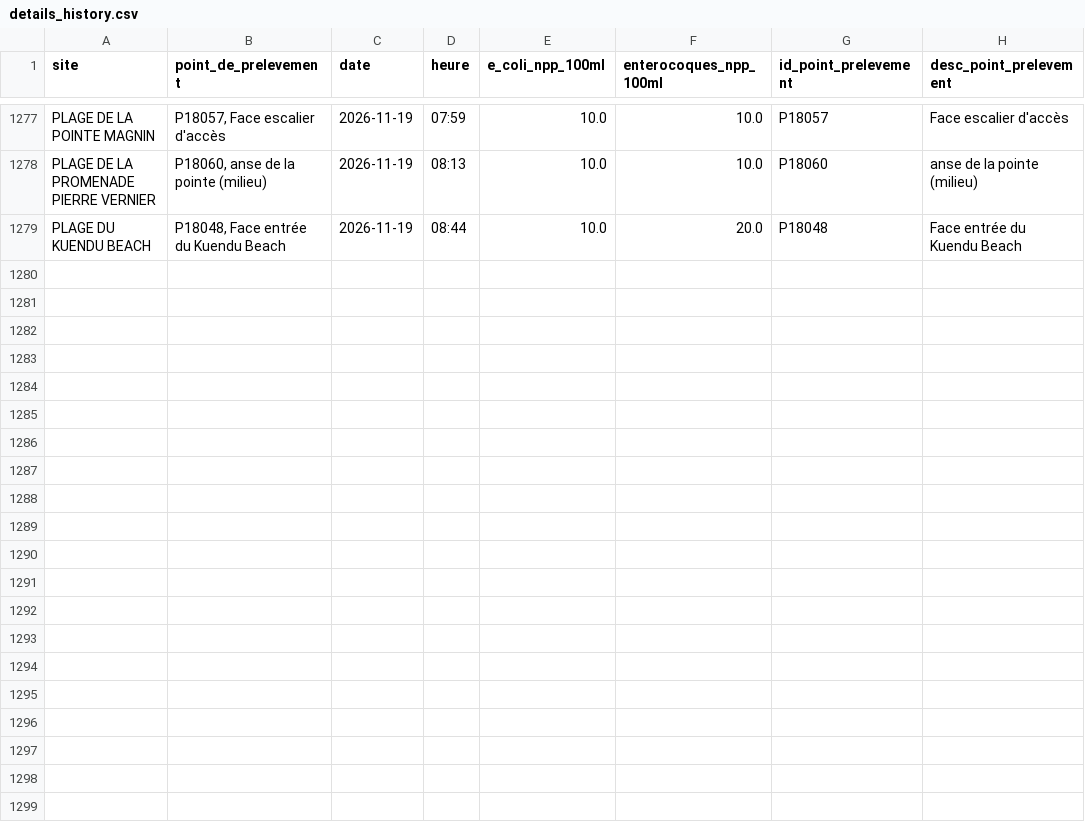
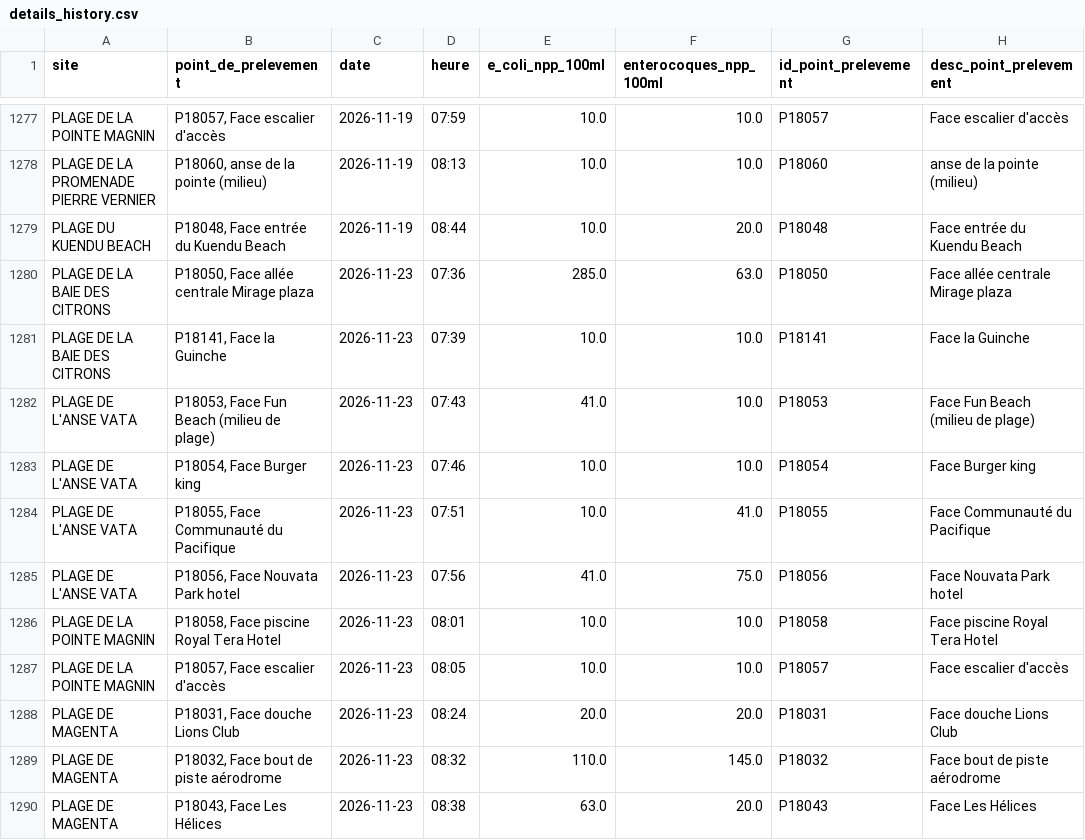
Before and after one commit to adriens/edb-noumea-data, a CSV file: data/details_history.csv, drawn as a sheet; only a part is shown, gaps mark what is left out; the diff names each change by its address in the sheet, - before the commit and + after, or states it on an @@ line.

```diff
--- a/data/details_history.csv
+++ b/data/details_history.csv
+row 1280: PLAGE DE LA BAIE DES CITRONS | P18050, Face allée centrale Mirage plaza | 2026-11-23 | 07:36 | 285.0 | 63.0 | P18050 | Face allée centrale Mirage plaza
+row 1281: PLAGE DE LA BAIE DES CITRONS | P18141, Face la Guinche | 2026-11-23 | 07:39 | 10.0 | 10.0 | P18141 | Face la Guinche
+row 1282: PLAGE DE L'ANSE VATA | P18053, Face Fun Beach (milieu de plage) | 2026-11-23 | 07:43 | 41.0 | 10.0 | P18053 | Face Fun Beach (milieu de plage)
+row 1283: PLAGE DE L'ANSE VATA | P18054, Face Burger king | 2026-11-23 | 07:46 | 10.0 | 10.0 | P18054 | Face Burger king
+row 1284: PLAGE DE L'ANSE VATA | P18055, Face Communauté du Pacifique | 2026-11-23 | 07:51 | 10.0 | 41.0 | P18055 | Face Communauté du Pacifique
+row 1285: PLAGE DE L'ANSE VATA | P18056, Face Nouvata Park hotel | 2026-11-23 | 07:56 | 41.0 | 75.0 | P18056 | Face Nouvata Park hotel
+row 1286: PLAGE DE LA POINTE MAGNIN | P18058, Face piscine Royal Tera Hotel | 2026-11-23 | 08:01 | 10.0 | 10.0 | P18058 | Face piscine Royal Tera Hotel
+row 1287: PLAGE DE LA POINTE MAGNIN | P18057, Face escalier d'accès | 2026-11-23 | 08:05 | 10.0 | 10.0 | P18057 | Face escalier d'accès
+row 1288: PLAGE DE MAGENTA | P18031, Face douche Lions Club | 2026-11-23 | 08:24 | 20.0 | 20.0 | P18031 | Face douche Lions Club
+row 1289: PLAGE DE MAGENTA | P18032, Face bout de piste aérodrome | 2026-11-23 | 08:32 | 110.0 | 145.0 | P18032 | Face bout de piste aérodrome
+row 1290: PLAGE DE MAGENTA | P18043, Face Les Hélices | 2026-11-23 | 08:38 | 63.0 | 20.0 | P18043 | Face Les Hélices
```
Also changed, not shown: data/details.csv.
